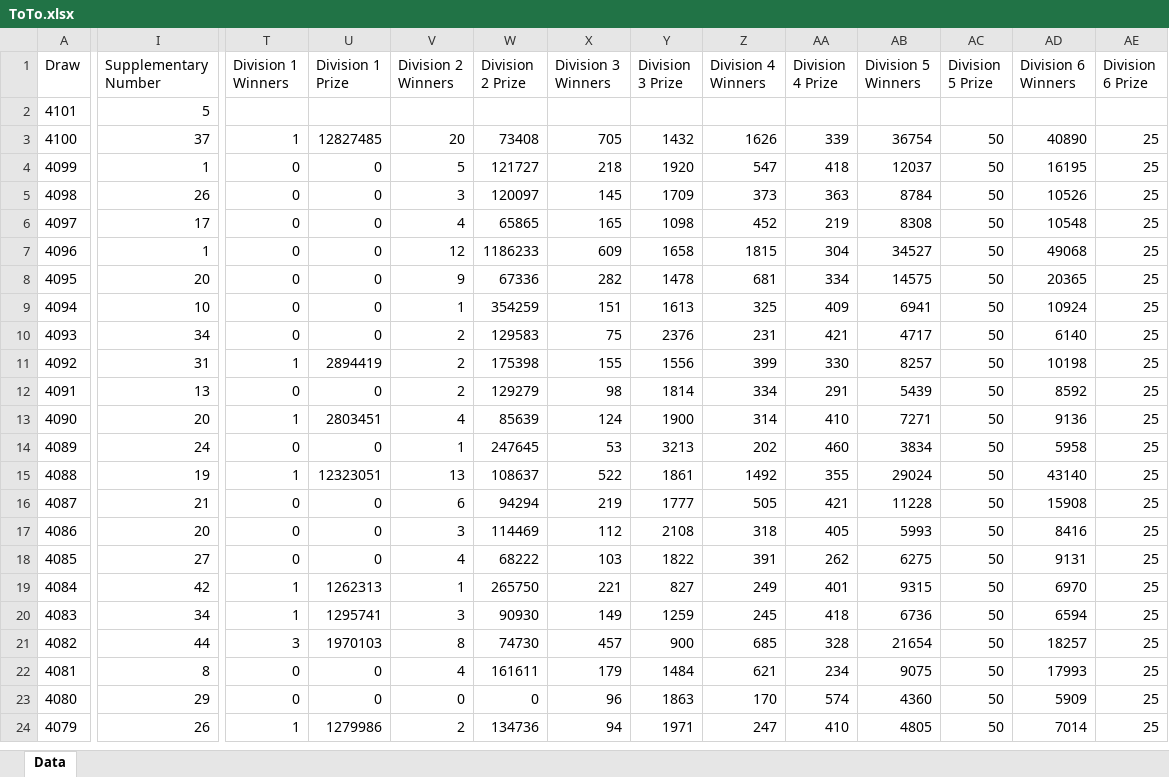
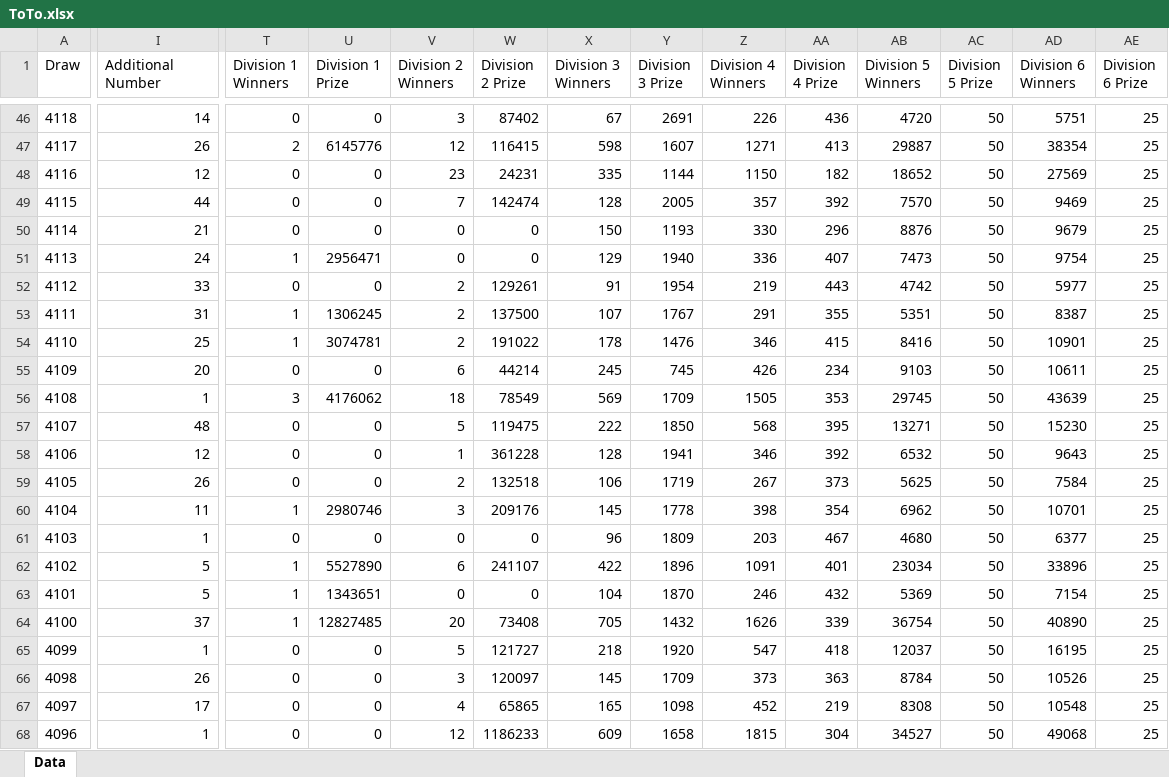
Before and after one commit to rubyferdianto/sample-sg-tt, an Excel workbook: ToTo.xlsx, sheet Data, drawn as a sheet; only a part is shown, gaps mark what is left out; the shorter side is filled out with more unchanged rows; values as stored, in another font and other column widths than the file's, no borders; addresses are those after the commit; rows hold the shown columns only; the diff covers the shown part only; the diff names each change by its address in the sheet, - before the commit and + after, or states it on an @@ line.

```diff
--- a/ToTo.xlsx (sheet Data)
+++ b/ToTo.xlsx (sheet Data)
-I1: Supplementary Number
+I1: Additional Number
+row 46: 4118 | 14 | 0 | 0 | 3 | 87402 | 67 | 2691 | 226 | 436 | 4720 | 50 | 5751 | 25
+row 47: 4117 | 26 | 2 | 6145776 | 12 | 116415 | 598 | 1607 | 1271 | 413 | 29887 | 50 | 38354 | 25
+row 48: 4116 | 12 | 0 | 0 | 23 | 24231 | 335 | 1144 | 1150 | 182 | 18652 | 50 | 27569 | 25
+row 49: 4115 | 44 | 0 | 0 | 7 | 142474 | 128 | 2005 | 357 | 392 | 7570 | 50 | 9469 | 25
+row 50: 4114 | 21 | 0 | 0 | 0 | 0 | 150 | 1193 | 330 | 296 | 8876 | 50 | 9679 | 25
+row 51: 4113 | 24 | 1 | 2956471 | 0 | 0 | 129 | 1940 | 336 | 407 | 7473 | 50 | 9754 | 25
+row 52: 4112 | 33 | 0 | 0 | 2 | 129261 | 91 | 1954 | 219 | 443 | 4742 | 50 | 5977 | 25
+row 53: 4111 | 31 | 1 | 1306245 | 2 | 137500 | 107 | 1767 | 291 | 355 | 5351 | 50 | 8387 | 25
+row 54: 4110 | 25 | 1 | 3074781 | 2 | 191022 | 178 | 1476 | 346 | 415 | 8416 | 50 | 10901 | 25
+row 55: 4109 | 20 | 0 | 0 | 6 | 44214 | 245 | 745 | 426 | 234 | 9103 | 50 | 10611 | 25
+row 56: 4108 | 1 | 3 | 4176062 | 18 | 78549 | 569 | 1709 | 1505 | 353 | 29745 | 50 | 43639 | 25
+row 57: 4107 | 48 | 0 | 0 | 5 | 119475 | 222 | 1850 | 568 | 395 | 13271 | 50 | 15230 | 25
+row 58: 4106 | 12 | 0 | 0 | 1 | 361228 | 128 | 1941 | 346 | 392 | 6532 | 50 | 9643 | 25
+row 59: 4105 | 26 | 0 | 0 | 2 | 132518 | 106 | 1719 | 267 | 373 | 5625 | 50 | 7584 | 25
+row 60: 4104 | 11 | 1 | 2980746 | 3 | 209176 | 145 | 1778 | 398 | 354 | 6962 | 50 | 10701 | 25
+row 61: 4103 | 1 | 0 | 0 | 0 | 0 | 96 | 1809 | 203 | 467 | 4680 | 50 | 6377 | 25
+row 62: 4102 | 5 | 1 | 5527890 | 6 | 241107 | 422 | 1896 | 1091 | 401 | 23034 | 50 | 33896 | 25
-T63 (Division 1 Winners): (empty)
+T63 (Division 1 Winners): 1
-U63 (Division 1 Prize): (empty)
+U63 (Division 1 Prize): 1343651
-V63 (Division 2 Winners): (empty)
+V63 (Division 2 Winners): 0
-W63 (Division 2 Prize): (empty)
+W63 (Division 2 Prize): 0
-X63 (Division 3 Winners): (empty)
+X63 (Division 3 Winners): 104
-Y63 (Division 3 Prize): (empty)
+Y63 (Division 3 Prize): 1870
-Z63 (Division 4 Winners): (empty)
+Z63 (Division 4 Winners): 246
-AA63 (Division 4 Prize): (empty)
+AA63 (Division 4 Prize): 432
-AB63 (Division 5 Winners): (empty)
+AB63 (Division 5 Winners): 5369
-AC63 (Division 5 Prize): (empty)
+AC63 (Division 5 Prize): 50
-AD63 (Division 6 Winners): (empty)
+AD63 (Division 6 Winners): 7154
-AE63 (Division 6 Prize): (empty)
+AE63 (Division 6 Prize): 25
```
Also changed, not shown: 44 added rows and 2 edited cells elsewhere in this sheet, 5 other files.
